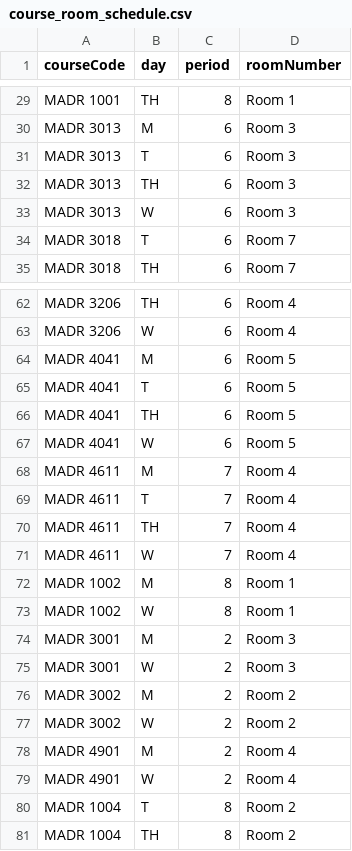
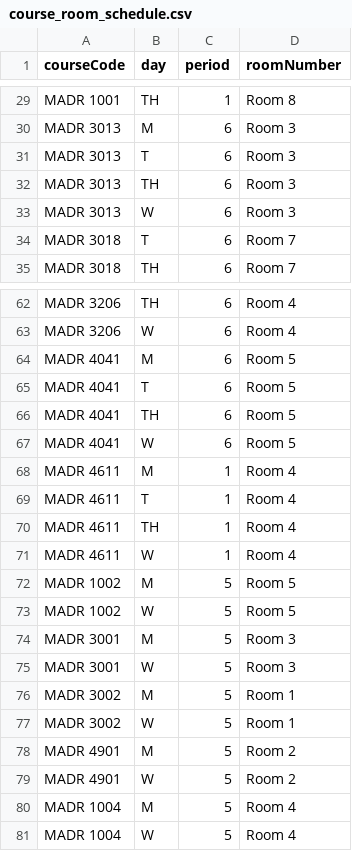
Before and after one commit to marca7162/fom-course-scheduler, a CSV file: output/course_room_schedule.csv, drawn as a sheet; only a part is shown, gaps mark what is left out; the diff covers the shown part only; the diff names each change by its address in the sheet, - before the commit and + after, or states it on an @@ line.

```diff
--- a/output/course_room_schedule.csv
+++ b/output/course_room_schedule.csv
-C29 (period): 8
+C29 (period): 1
-D29 (roomNumber): Room 1
+D29 (roomNumber): Room 8
-C68:C71 (period): 7
+C68:C71 (period): 1
-C72:C73 (period): 8
+C72:C73 (period): 5
-D72:D73 (roomNumber): Room 1
+D72:D73 (roomNumber): Room 5
-C74:C79 (period): 2
+C74:C79 (period): 5
-D76:D77 (roomNumber): Room 2
+D76:D77 (roomNumber): Room 1
-D78:D79 (roomNumber): Room 4
+D78:D79 (roomNumber): Room 2
-B80 (day): T
+B80 (day): M
-C80:C81 (period): 8
+C80:C81 (period): 5
-D80:D81 (roomNumber): Room 2
+D80:D81 (roomNumber): Room 4
-B81 (day): TH
+B81 (day): W
```
Also changed, not shown: 55 edited cells elsewhere in this file, output/student_schedule.csv, 5 other files.
